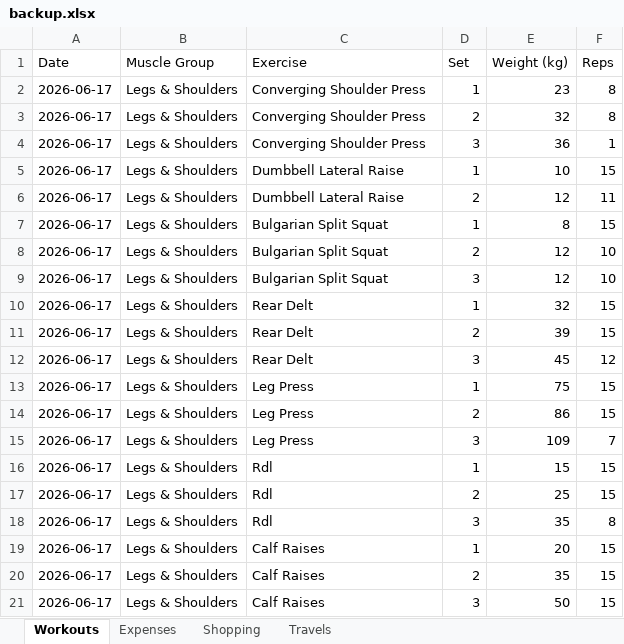
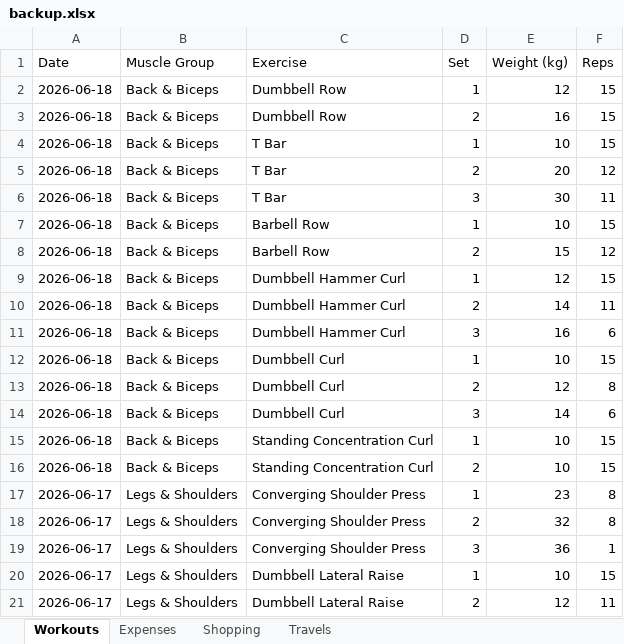
Before and after one commit to itspraveenk/Praveen_Fitness_App, an Excel workbook: data/backup.xlsx, sheet Workouts, drawn as a sheet; only a part is shown; the shorter side is filled out with more unchanged rows; values as stored, in another font and other column widths than the file's, no borders; the diff names each change by its address in the sheet, - before the commit and + after, or states it on an @@ line.

Commit message:
Backup: 2026-06-18T21:52:18.174Z

```diff
--- a/data/backup.xlsx (sheet Workouts)
+++ b/data/backup.xlsx (sheet Workouts)
+row 2: 2026-06-18 | Back & Biceps | Dumbbell Row | 1 | 12 | 15
+row 3: 2026-06-18 | Back & Biceps | Dumbbell Row | 2 | 16 | 15
+row 4: 2026-06-18 | Back & Biceps | T Bar | 1 | 10 | 15
+row 5: 2026-06-18 | Back & Biceps | T Bar | 2 | 20 | 12
+row 6: 2026-06-18 | Back & Biceps | T Bar | 3 | 30 | 11
+row 7: 2026-06-18 | Back & Biceps | Barbell Row | 1 | 10 | 15
+row 8: 2026-06-18 | Back & Biceps | Barbell Row | 2 | 15 | 12
+row 9: 2026-06-18 | Back & Biceps | Dumbbell Hammer Curl | 1 | 12 | 15
+row 10: 2026-06-18 | Back & Biceps | Dumbbell Hammer Curl | 2 | 14 | 11
+row 11: 2026-06-18 | Back & Biceps | Dumbbell Hammer Curl | 3 | 16 | 6
+row 12: 2026-06-18 | Back & Biceps | Dumbbell Curl | 1 | 10 | 15
+row 13: 2026-06-18 | Back & Biceps | Dumbbell Curl | 2 | 12 | 8
+row 14: 2026-06-18 | Back & Biceps | Dumbbell Curl | 3 | 14 | 6
+row 15: 2026-06-18 | Back & Biceps | Standing Concentration Curl | 1 | 10 | 15
+row 16: 2026-06-18 | Back & Biceps | Standing Concentration Curl | 2 | 10 | 15
```
Also changed, not shown: sheet Expenses.
